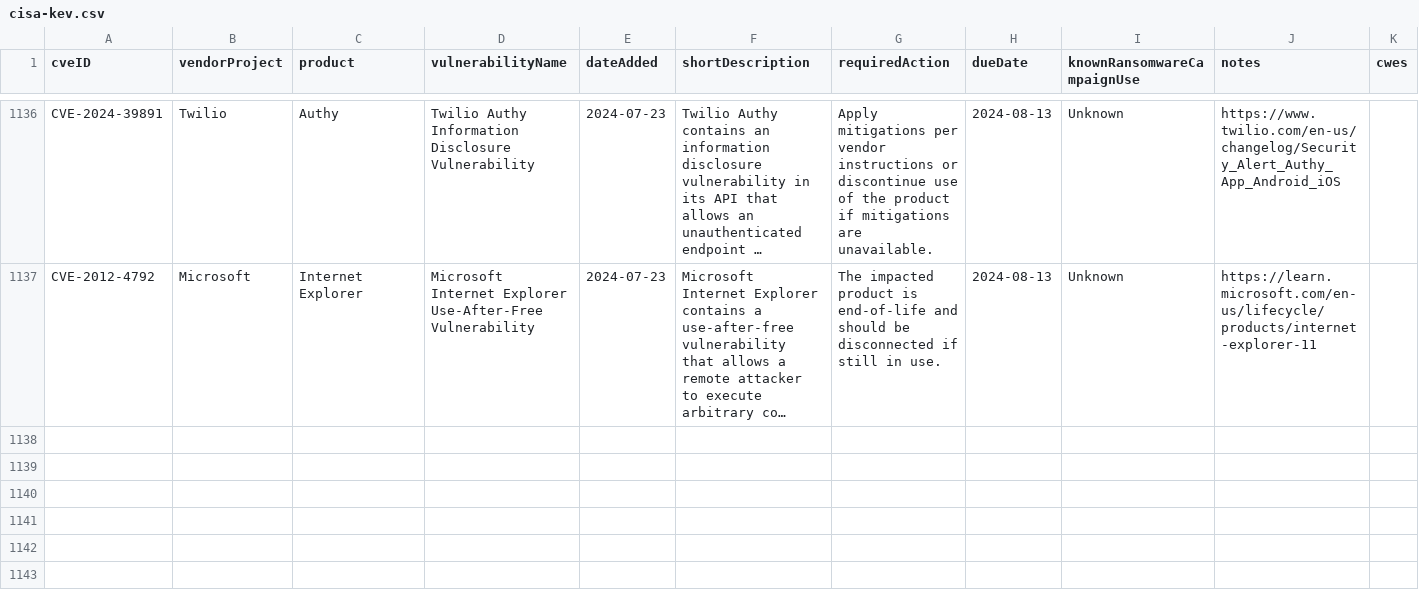
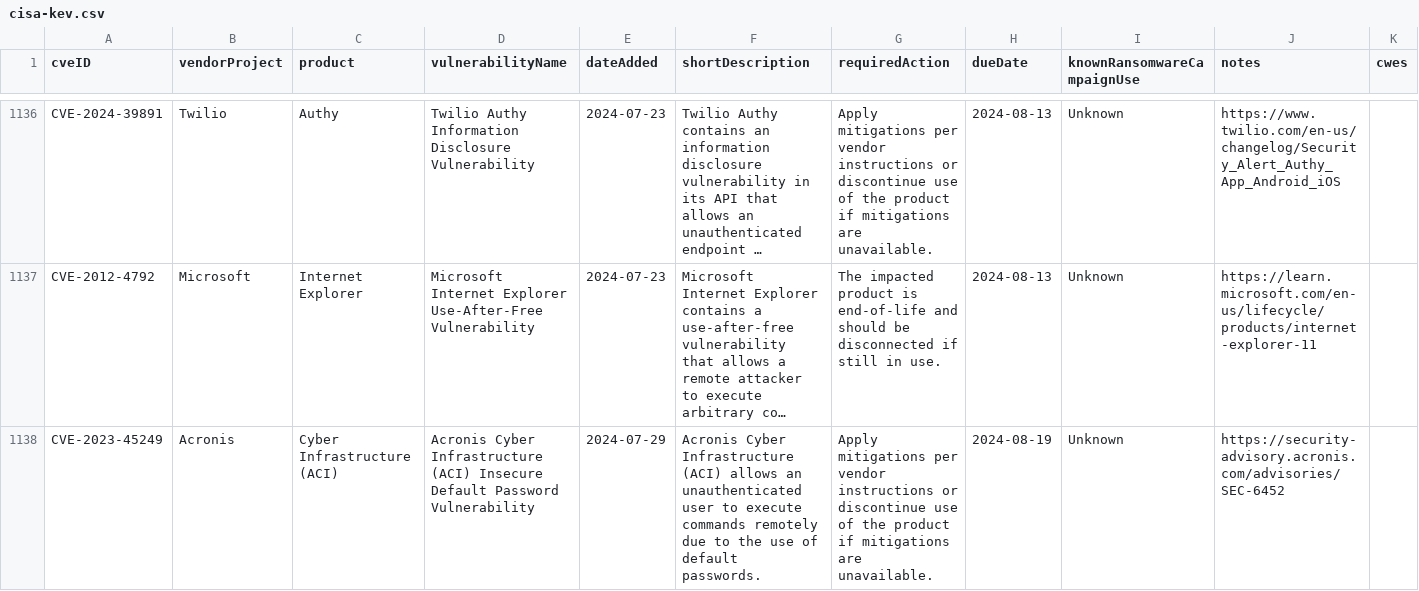
Before and after one commit to rxerium/CISA-KEV, a CSV file: cisa-kev.csv, drawn as a sheet; only a part is shown, gaps mark what is left out; long unchanged cells end in …; the diff covers the shown part only; the diff names each change by its address in the sheet, - before the commit and + after, or states it on an @@ line.

Commit message:
CISA KEV Updates

```diff
--- a/cisa-kev.csv
+++ b/cisa-kev.csv
+row 1138: CVE-2023-45249 | Acronis | Cyber Infrastructure (ACI) | Acronis Cyber Infrastructure (ACI) Insecure Default Password Vulnerability | 2024-07-29 | Acronis Cyber Infrastructure (ACI) allows an unauthenticated user to execute commands remotely due to the use of default passwords. | Apply mitigations per vendor instructions or discontinue use of the product if mitigations are unavailable. | 2024-08-19 | Unknown | https://security-advisory.acronis.com/advisories/SEC-6452
```
Also changed, not shown: 2 added rows elsewhere in this file, 1 other file.
